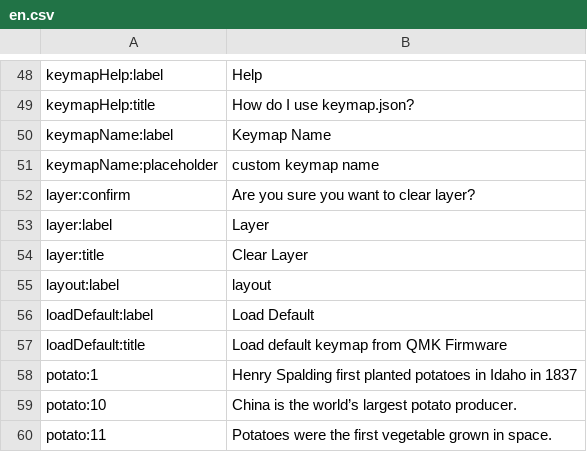
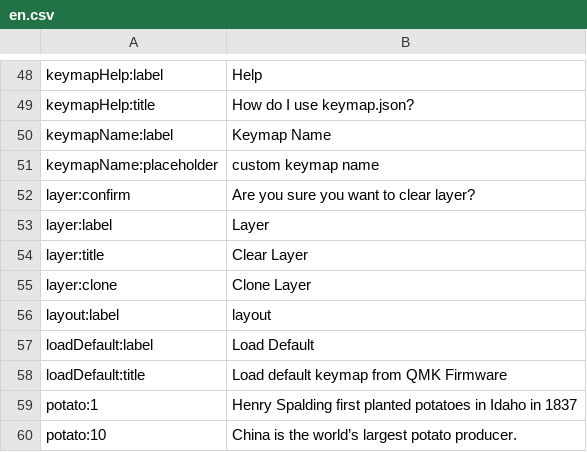
Before and after one commit to qmk/qmk_configurator, a CSV file: src/i18n/en.csv, drawn as a sheet; only a part is shown, gaps mark what is left out; the shorter side is filled out with more unchanged rows.

```diff
--- a/src/i18n/en.csv
+++ b/src/i18n/en.csv
@@ -56,2 +56,3 @@ layer:label,Layer
 layer:title,Clear Layer
+layer:clone, Clone Layer
 layout:label,layout
```
Also changed, not shown: 3 other files.
